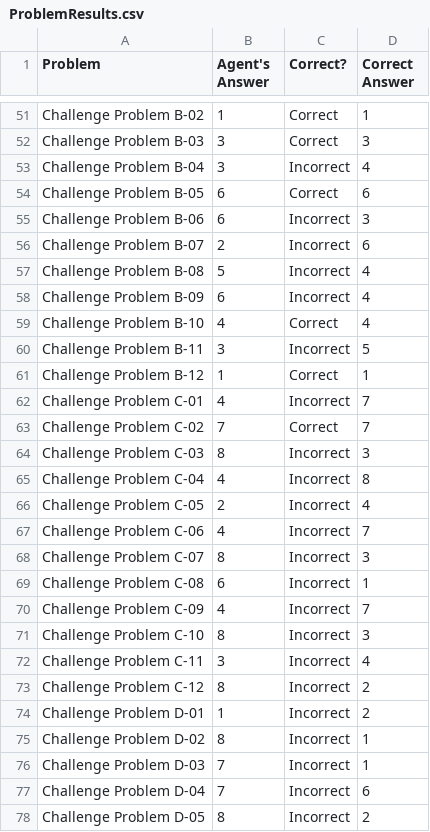
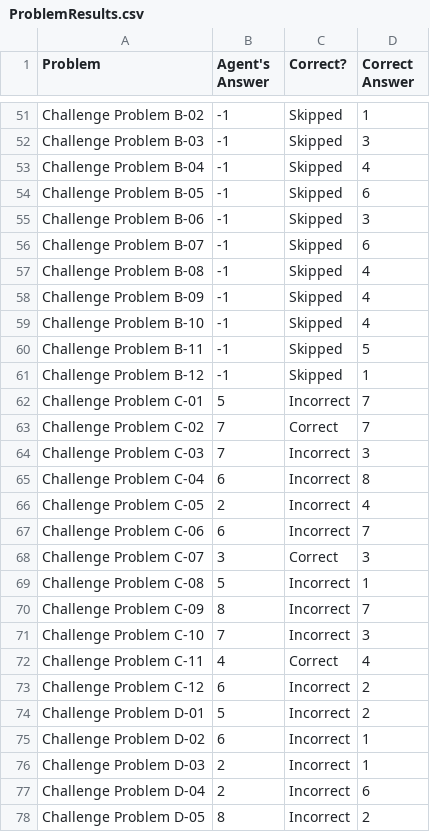
Before and after one commit to datoad4510/OMSCS, a CSV file: RPM-Project-Code/ProblemResults.csv, drawn as a sheet; only a part is shown, gaps mark what is left out; the diff covers the shown part only; the diff names each change by its address in the sheet, - before the commit and + after, or states it on an @@ line.

```diff
--- a/RPM-Project-Code/ProblemResults.csv
+++ b/RPM-Project-Code/ProblemResults.csv
-B51 (Agent's Answer): 1
+B51 (Agent's Answer): -1
-C51:C52 (Correct?): Correct
+C51:C52 (Correct?): Skipped
-B52:B53 (Agent's Answer): 3
+B52:B53 (Agent's Answer): -1
-C53 (Correct?): Incorrect
+C53 (Correct?): Skipped
-B54:B55 (Agent's Answer): 6
+B54:B55 (Agent's Answer): -1
-C54 (Correct?): Correct
+C54 (Correct?): Skipped
-C55:C58 (Correct?): Incorrect
+C55:C58 (Correct?): Skipped
-B56 (Agent's Answer): 2
+B56 (Agent's Answer): -1
-B57 (Agent's Answer): 5
+B57 (Agent's Answer): -1
-B58 (Agent's Answer): 6
+B58 (Agent's Answer): -1
-B59 (Agent's Answer): 4
+B59 (Agent's Answer): -1
-C59 (Correct?): Correct
+C59 (Correct?): Skipped
-B60 (Agent's Answer): 3
+B60 (Agent's Answer): -1
-C60 (Correct?): Incorrect
+C60 (Correct?): Skipped
-B61 (Agent's Answer): 1
+B61 (Agent's Answer): -1
-C61 (Correct?): Correct
+C61 (Correct?): Skipped
-B62 (Agent's Answer): 4
+B62 (Agent's Answer): 5
-B64 (Agent's Answer): 8
+B64 (Agent's Answer): 7
-B65 (Agent's Answer): 4
+B65 (Agent's Answer): 6
-B67 (Agent's Answer): 4
+B67 (Agent's Answer): 6
-B68 (Agent's Answer): 8
+B68 (Agent's Answer): 3
-C68 (Correct?): Incorrect
+C68 (Correct?): Correct
-B69 (Agent's Answer): 6
+B69 (Agent's Answer): 5
-B70 (Agent's Answer): 4
+B70 (Agent's Answer): 8
-B71 (Agent's Answer): 8
+B71 (Agent's Answer): 7
-B72 (Agent's Answer): 3
+B72 (Agent's Answer): 4
-C72 (Correct?): Incorrect
+C72 (Correct?): Correct
-B73 (Agent's Answer): 8
+B73 (Agent's Answer): 6
-B74 (Agent's Answer): 1
+B74 (Agent's Answer): 5
-B75 (Agent's Answer): 8
+B75 (Agent's Answer): 6
-B76:B77 (Agent's Answer): 7
+B76:B77 (Agent's Answer): 2
```
Also changed, not shown: 99 edited cells elsewhere in this file, RPM-Project-Code/AgentAnswers.csv, RPM-Project-Code/SetResults.csv, 4 other files.
